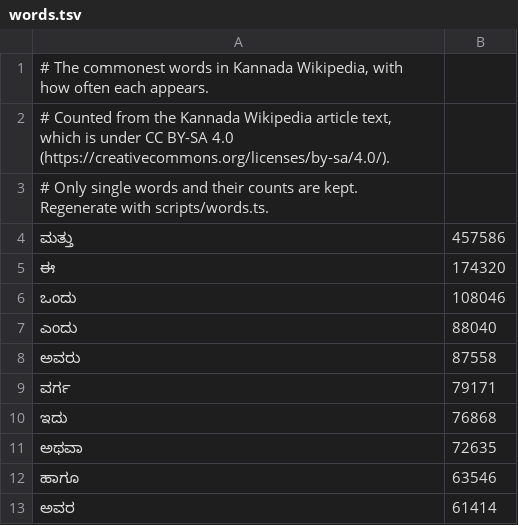
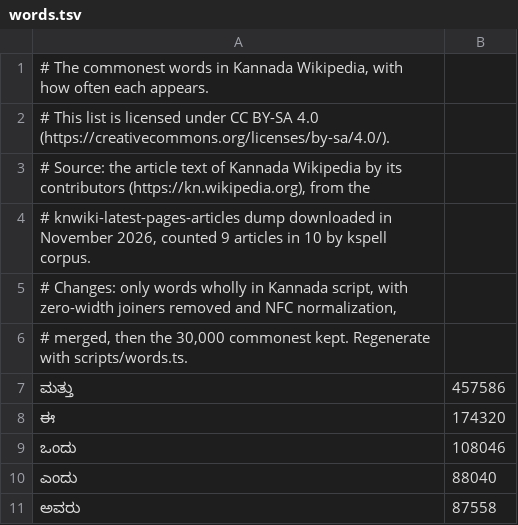
Before and after one commit to openkannada/kannadi-site, a TSV file: data/words.tsv, drawn as a sheet; only a part is shown; the shorter side is filled out with more unchanged rows.

Commit message:
Fix the review findings: caret after a word, kept picks, voice and loading
- A word committed with its space leaves the caret after the space.
- English typing moves into EnglishTyping, which owns the word list,
  the choices and the strip. A pick is remembered only when the word
  stays as picked: not after Esc, undo or Backspace to nothing.
- A finished word keeps its alternatives on the strip until the next
  edit, so phone keyboards that commit word and space together still
  allow a swap.
- Voice typing: an error is not overwritten by "Stopped listening",
  sessions the browser ends after a pause start again, a session that
  cannot start says so, and what is heard has its own line.
- The word list loads on first focus, checks the response, backs off
  for 30 seconds after a failure, and ignores bad stored picks.
- Capital letters do not change the strict spelling in English mode;
  the prefix scan keeps only the 5 best; Tab is kept in the editor
  while a word is typed; suggestions are announced; the strip hides on
  blur; ISO is out of the phone radio group.
- data/words.tsv states its CC BY-SA 4.0 license, source and changes;
  LICENSE and README note the exception; the footer credits Kannada
  Wikipedia contributors.

```diff
--- a/data/words.tsv
+++ b/data/words.tsv
@@ -1,4 +1,7 @@
 # The commonest words in Kannada Wikipedia, with how often each appears.
-# Counted from the Kannada Wikipedia article text, which is under CC BY-SA 4.0 (https://creativecommons.org/licenses/by-sa/4.0/).
-# Only single words and their counts are kept. Regenerate with scripts/words.ts.
+# This list is licensed under CC BY-SA 4.0 (https://creativecommons.org/licenses/by-sa/4.0/).
+# Source: the article text of Kannada Wikipedia by its contributors (https://kn.wikipedia.org), from the
+# knwiki-latest-pages-articles dump downloaded in November 2026, counted 9 articles in 10 by kspell corpus.
+# Changes: only words wholly in Kannada script, with zero-width joiners removed and NFC normalization,
+# merged, then the 30,000 commonest kept. Regenerate with scripts/words.ts.
 ಮತ್ತು	457586
```
Also changed, not shown: 16 other files.
